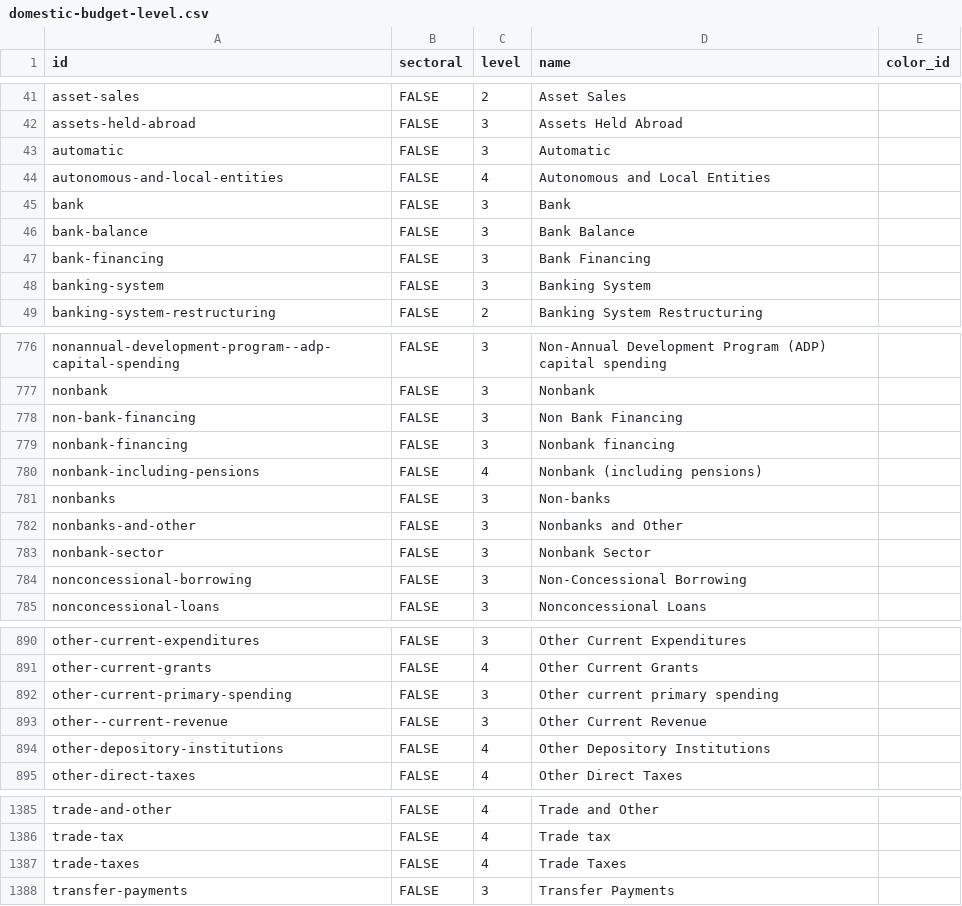
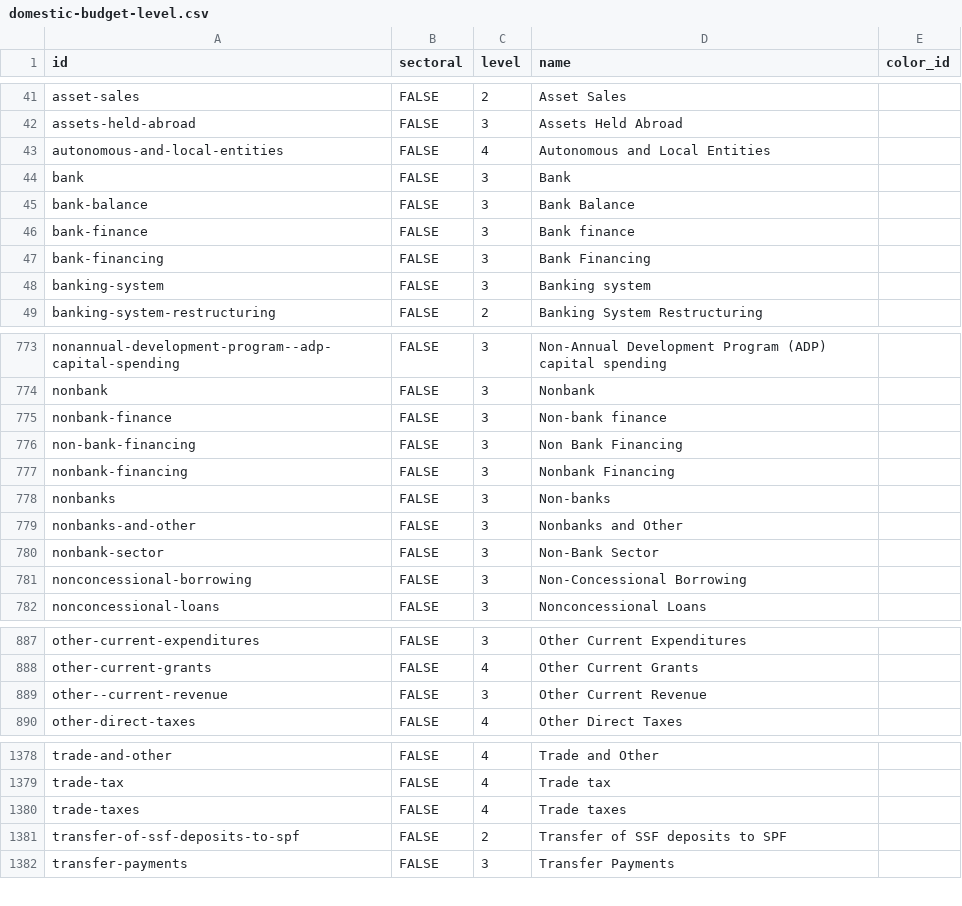
Before and after one commit to devinit/domestic_finance_2018, a CSV file: output/domestic-budget-level.csv, drawn as a sheet; only a part is shown, gaps mark what is left out; the diff covers the shown part only.

```diff
--- a/output/domestic-budget-level.csv
+++ b/output/domestic-budget-level.csv
@@ -42,3 +42,2 @@
 "assets-held-abroad","FALSE",3,"Assets Held Abroad",
-"automatic","FALSE",3,"Automatic",
 "autonomous-and-local-entities","FALSE",4,"Autonomous and Local Entities",
@@ -46,4 +45,5 @@
 "bank-balance","FALSE",3,"Bank Balance",
+"bank-finance","FALSE",3,"Bank finance",
 "bank-financing","FALSE",3,"Bank Financing",
-"banking-system","FALSE",3,"Banking System",
+"banking-system","FALSE",3,"Banking system",
 "banking-system-restructuring","FALSE",2,"Banking System Restructuring",
@@ -777,8 +774,8 @@
 "nonbank","FALSE",3,"Nonbank",
+"nonbank-finance","FALSE",3,"Non-bank finance",
 "non-bank-financing","FALSE",3,"Non Bank Financing",
-"nonbank-financing","FALSE",3,"Nonbank financing",
-"nonbank-including-pensions","FALSE",4,"Nonbank (including pensions)",
+"nonbank-financing","FALSE",3,"Nonbank Financing",
 "nonbanks","FALSE",3,"Non-banks",
 "nonbanks-and-other","FALSE",3,"Nonbanks and Other",
-"nonbank-sector","FALSE",3,"Nonbank Sector",
+"nonbank-sector","FALSE",3,"Non-Bank Sector",
 "nonconcessional-borrowing","FALSE",3,"Non-Concessional Borrowing",
@@ -891,5 +888,3 @@
 "other-current-grants","FALSE",4,"Other Current Grants",
-"other-current-primary-spending","FALSE",3,"Other current primary spending",
 "other--current-revenue","FALSE",3,"Other  Current Revenue",
-"other-depository-institutions","FALSE",4,"Other Depository Institutions",
 "other-direct-taxes","FALSE",4,"Other Direct Taxes",
@@ -1386,3 +1379,4 @@
 "trade-tax","FALSE",4,"Trade tax",
-"trade-taxes","FALSE",4,"Trade Taxes",
+"trade-taxes","FALSE",4,"Trade taxes",
+"transfer-of-ssf-deposits-to-spf","FALSE",2,"Transfer of SSF deposits to SPF",
 "transfer-payments","FALSE",3,"Transfer Payments",
```
Also changed, not shown: 3 added rows, 9 removed rows and 57 edited cells elsewhere in this file, 5 other files.
